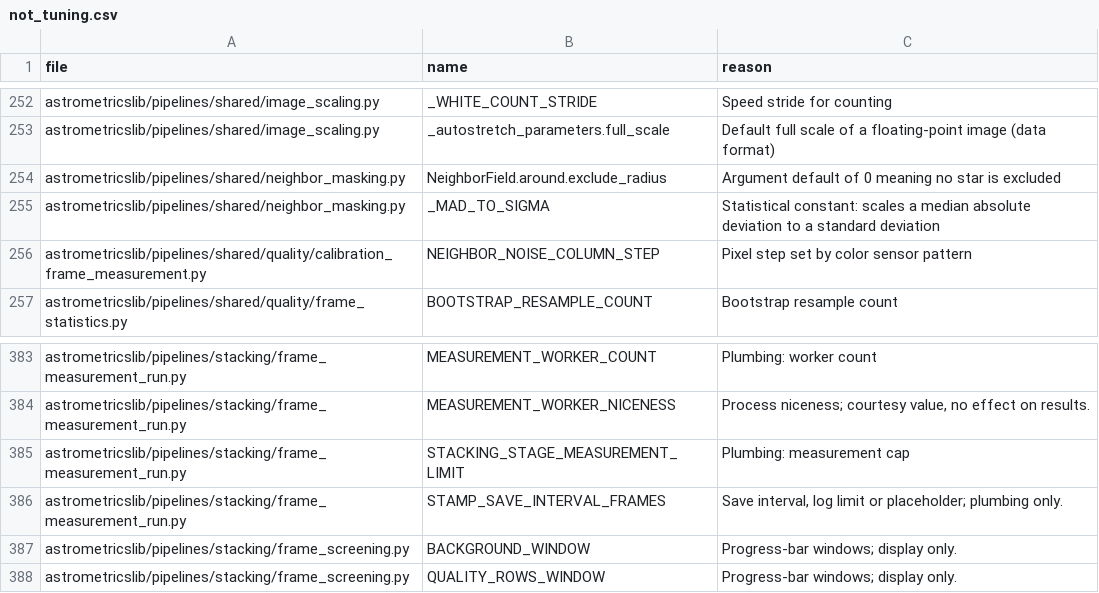
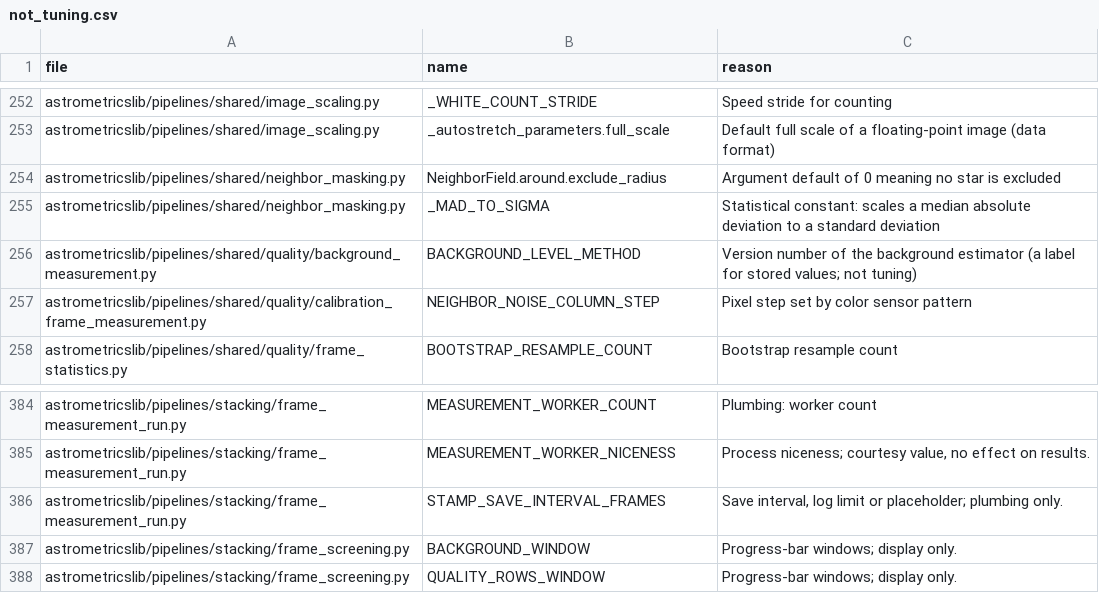
Before and after one commit to m1chae2/astrometrics, a CSV file: build/documentation/parameter_inventory/not_tuning.csv, drawn as a sheet; only a part is shown, gaps mark what is left out; removed rows and columns are numbered as before the commit, all else as after; the diff names each change by its address in the sheet, - before the commit and + after, or states it on an @@ line.

```diff
--- a/build/documentation/parameter_inventory/not_tuning.csv
+++ b/build/documentation/parameter_inventory/not_tuning.csv
+row 256: astrometricslib/pipelines/shared/quality/background_measurement.py | BACKGROUND_LEVEL_METHOD | Version number of the background estimator (a label for stored values; not tuning)
-row 385: astrometricslib/pipelines/stacking/frame_measurement_run.py | STACKING_STAGE_MEASUREMENT_LIMIT | Plumbing: measurement cap
```
Also changed, not shown: 18 other files.
